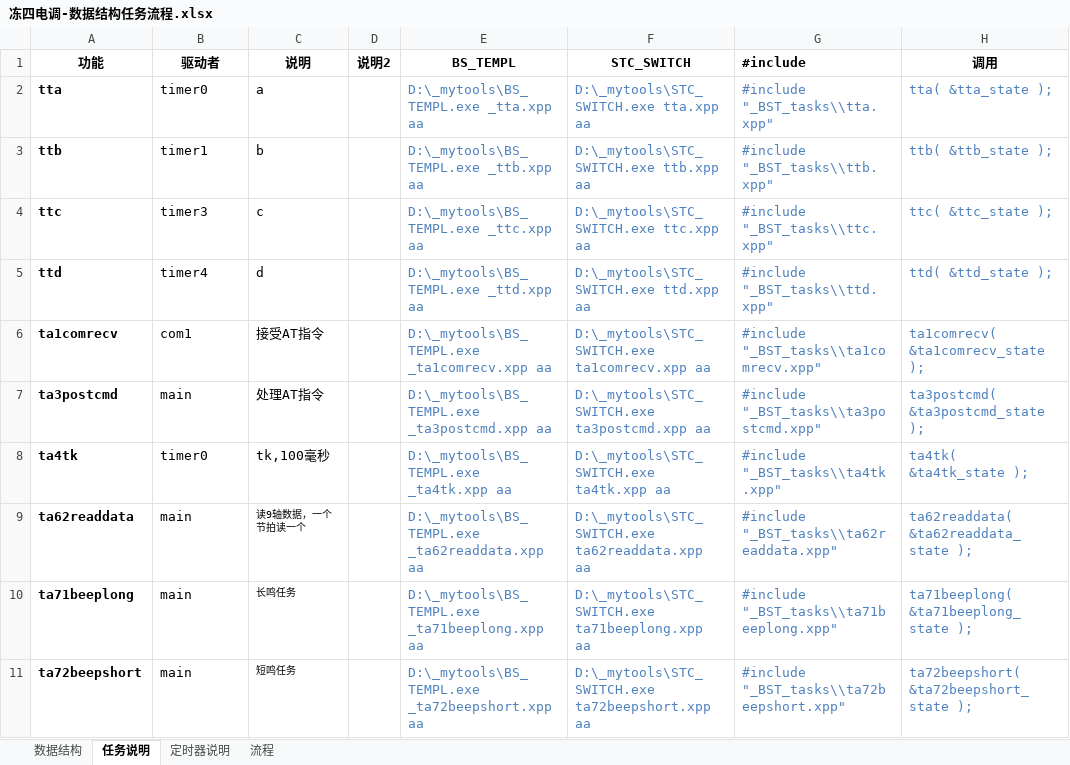
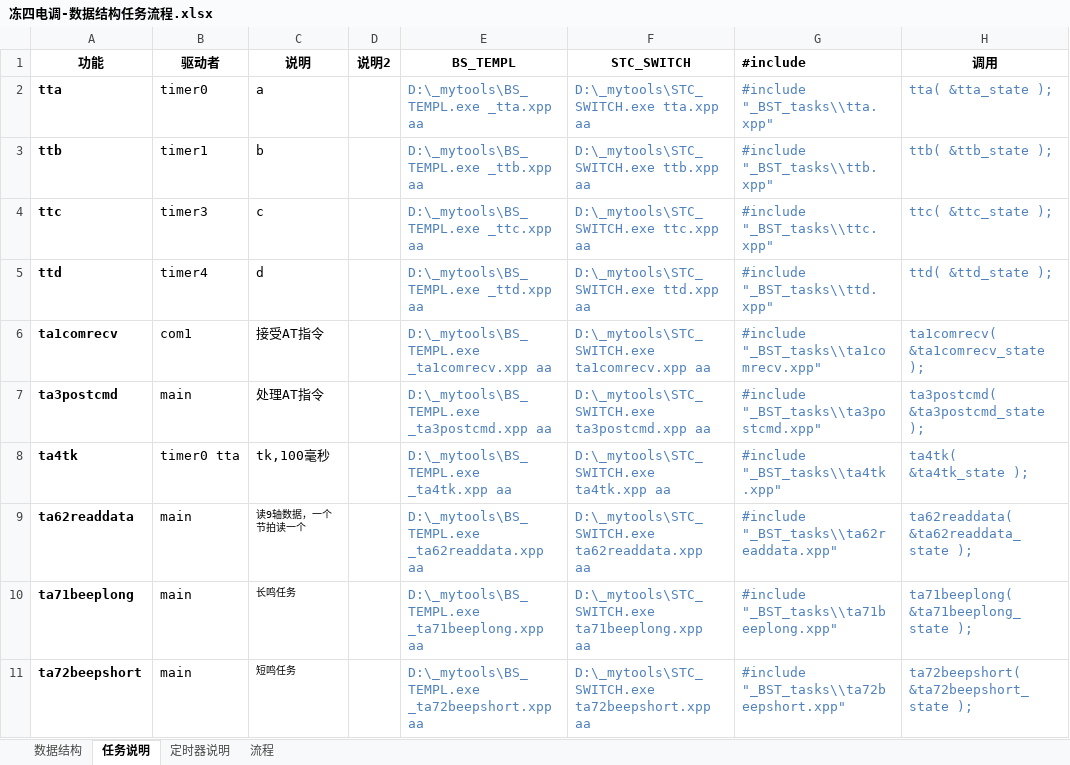
Before and after one commit to sdsxpln/iot_demo-1, an Excel workbook: FRZ冻干人/冻四电调/冻四电调-数据结构任务流程.xlsx, sheet 任务说明, drawn as a sheet; only a part is shown; values as stored, in another font and other column widths than the file's, no borders; the diff names each change by its address in the sheet, - before the commit and + after, or states it on an @@ line.

```diff
--- a/FRZ冻干人/冻四电调/冻四电调-数据结构任务流程.xlsx (sheet 任务说明)
+++ b/FRZ冻干人/冻四电调/冻四电调-数据结构任务流程.xlsx (sheet 任务说明)
-B8 (驱动者): timer0
+B8 (驱动者): timer0 tta
```
Also changed, not shown: 40 other files.
